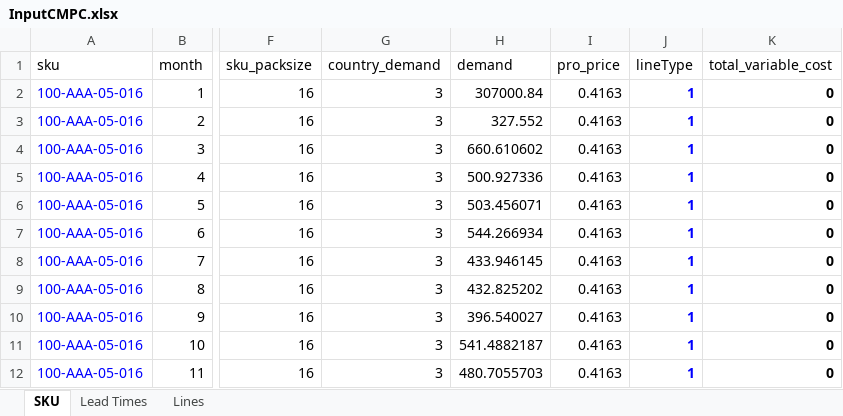
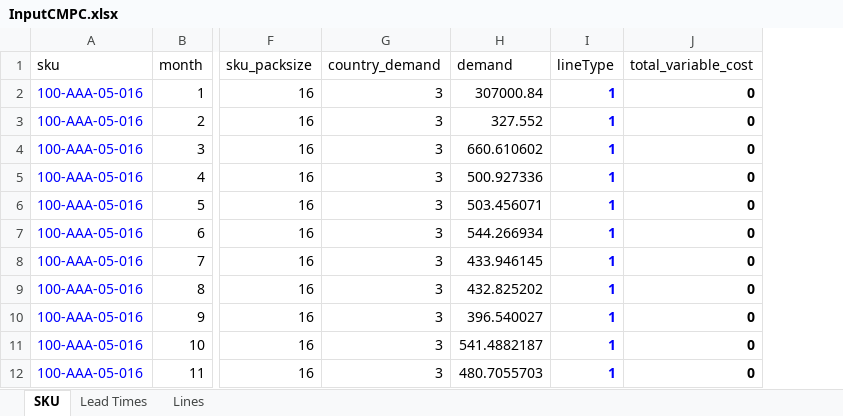
Before and after one commit to elisa-ite/CMPC-manufacturing, an Excel workbook: InputCMPC.xlsx, sheet SKU, drawn as a sheet; only a part is shown, gaps mark what is left out; values as stored, in another font and other column widths than the file's, no borders; the diff names each change by its address in the sheet, - before the commit and + after, or states it on an @@ line.

Commit message:
Retirado pro_price de sku input. Falta agregar delay_arranque y delay_co (2) al input de lineas

```diff
--- a/InputCMPC.xlsx (sheet SKU)
+++ b/InputCMPC.xlsx (sheet SKU)
-column I (pro_price), rows 2-12: all 0.4163
```
Also changed, not shown: sheet Lines, 3 other files.
